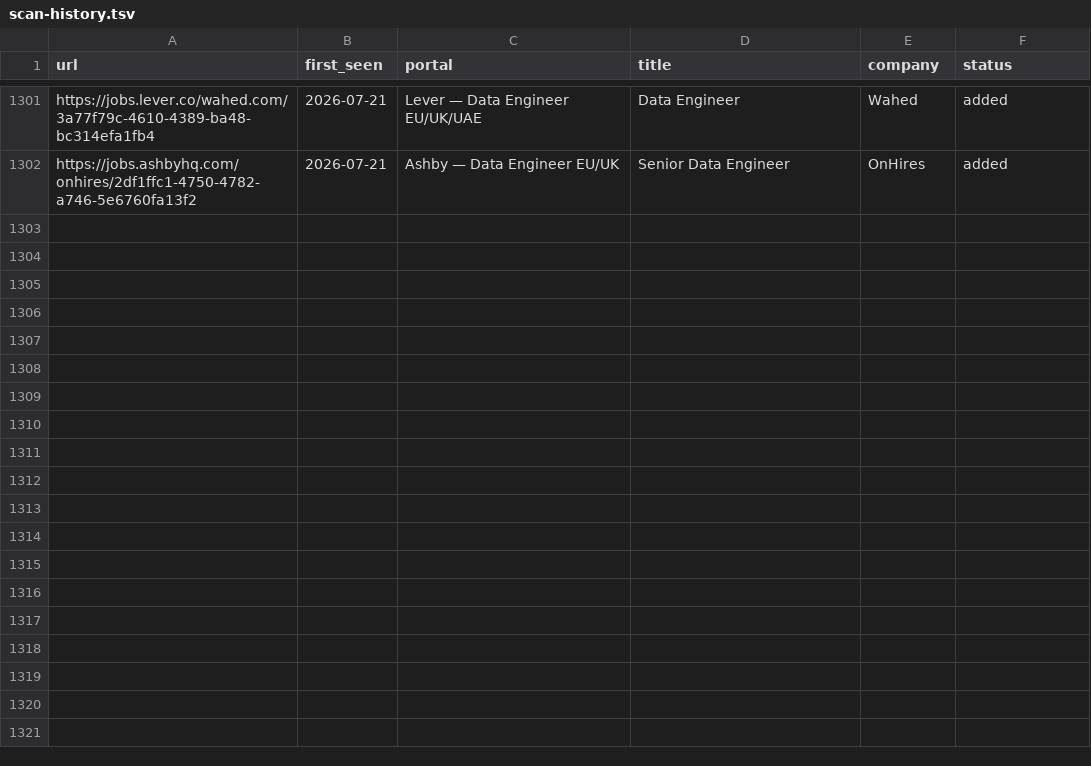
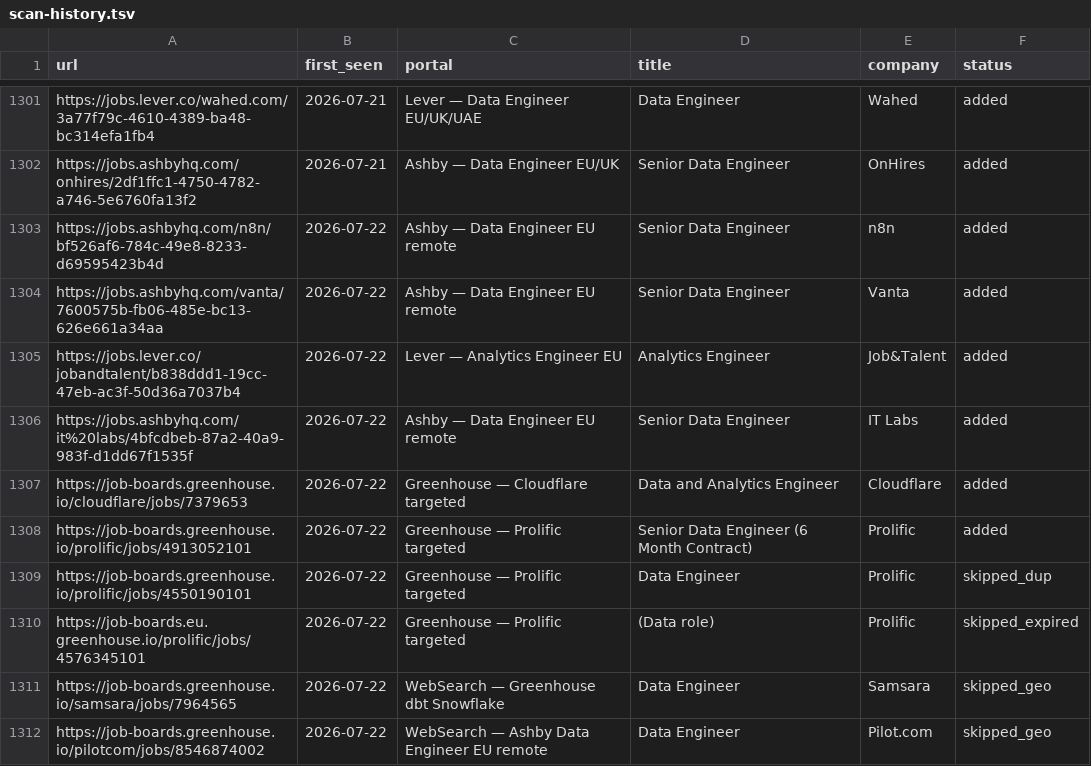
Before and after one commit to MoAshraf10/career-ops, a TSV file: data/scan-history.tsv, drawn as a sheet; only a part is shown, gaps mark what is left out; the diff names each change by its address in the sheet, - before the commit and + after, or states it on an @@ line.

```diff
--- a/data/scan-history.tsv
+++ b/data/scan-history.tsv
+row 1303: https://jobs.ashbyhq.com/n8n/bf526af6-784c-49e8-8233-d69595423b4d | 2026-07-22 | Ashby — Data Engineer EU remote | Senior Data Engineer | n8n | added
+row 1304: https://jobs.ashbyhq.com/vanta/7600575b-fb06-485e-bc13-626e661a34aa | 2026-07-22 | Ashby — Data Engineer EU remote | Senior Data Engineer | Vanta | added
+row 1305: https://jobs.lever.co/jobandtalent/b838ddd1-19cc-47eb-ac3f-50d36a7037b4 | 2026-07-22 | Lever — Analytics Engineer EU | Analytics Engineer | Job&Talent | added
+row 1306: https://jobs.ashbyhq.com/it%20labs/4bfcdbeb-87a2-40a9-983f-d1dd67f1535f | 2026-07-22 | Ashby — Data Engineer EU remote | Senior Data Engineer | IT Labs | added
+row 1307: https://job-boards.greenhouse.io/cloudflare/jobs/7379653 | 2026-07-22 | Greenhouse — Cloudflare targeted | Data and Analytics Engineer | Cloudflare | added
+row 1308: https://job-boards.greenhouse.io/prolific/jobs/4913052101 | 2026-07-22 | Greenhouse — Prolific targeted | Senior Data Engineer (6 Month Contract) | Prolific | added
+row 1309: https://job-boards.greenhouse.io/prolific/jobs/4550190101 | 2026-07-22 | Greenhouse — Prolific targeted | Data Engineer | Prolific | skipped_dup
+row 1310: https://job-boards.eu.greenhouse.io/prolific/jobs/4576345101 | 2026-07-22 | Greenhouse — Prolific targeted | (Data role) | Prolific | skipped_expired
+row 1311: https://job-boards.greenhouse.io/samsara/jobs/7964565 | 2026-07-22 | WebSearch — Greenhouse dbt Snowflake | Data Engineer | Samsara | skipped_geo
+row 1312: https://job-boards.greenhouse.io/pilotcom/jobs/8546874002 | 2026-07-22 | WebSearch — Ashby Data Engineer EU remote | Data Engineer | Pilot.com | skipped_geo
```
Also changed, not shown: 1 other file.
